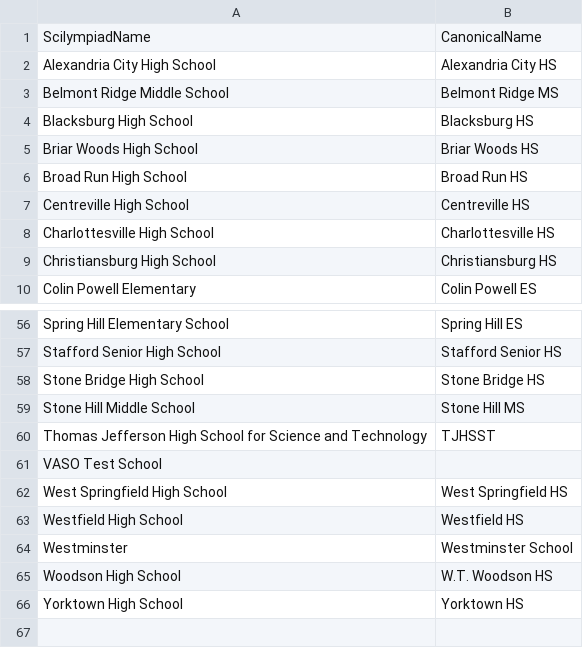
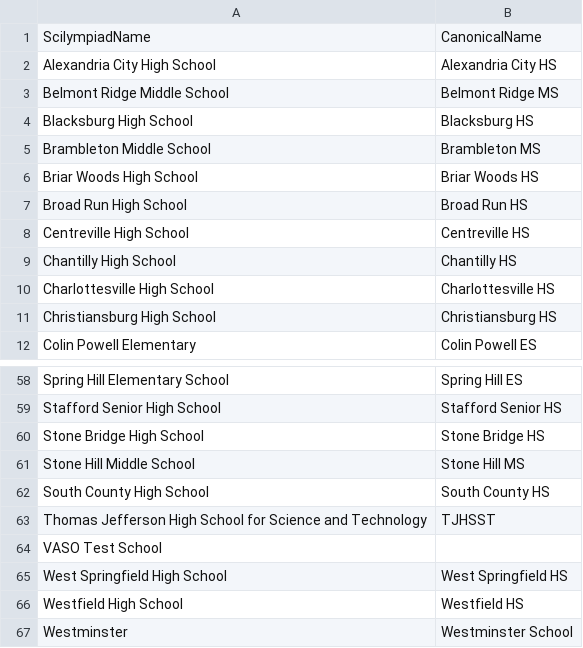
Before and after one commit to IanEmmons/VasoRosterCruncher, a CSV file: src/main/resources/school-names.csv, drawn as a sheet; only a part is shown, gaps mark what is left out; the shorter side is filled out with more unchanged rows.

Commit message:
Updated school name mappings

```diff
--- a/src/main/resources/school-names.csv
+++ b/src/main/resources/school-names.csv
@@ -4,2 +4,3 @@ Belmont Ridge Middle School,Belmont Ridge MS
 Blacksburg High School,Blacksburg HS
+Brambleton Middle School,Brambleton MS
 Briar Woods High School,Briar Woods HS
@@ -7,2 +8,3 @@ Broad Run High School,Broad Run HS
 Centreville High School,Centreville HS
+Chantilly High School,Chantilly HS
 Charlottesville High School,Charlottesville HS
@@ -59,2 +61,3 @@ Stone Bridge High School,Stone Bridge HS
 Stone Hill Middle School,Stone Hill MS
+South County High School,South County HS
 Thomas Jefferson High School for Science and Technology,TJHSST
```
